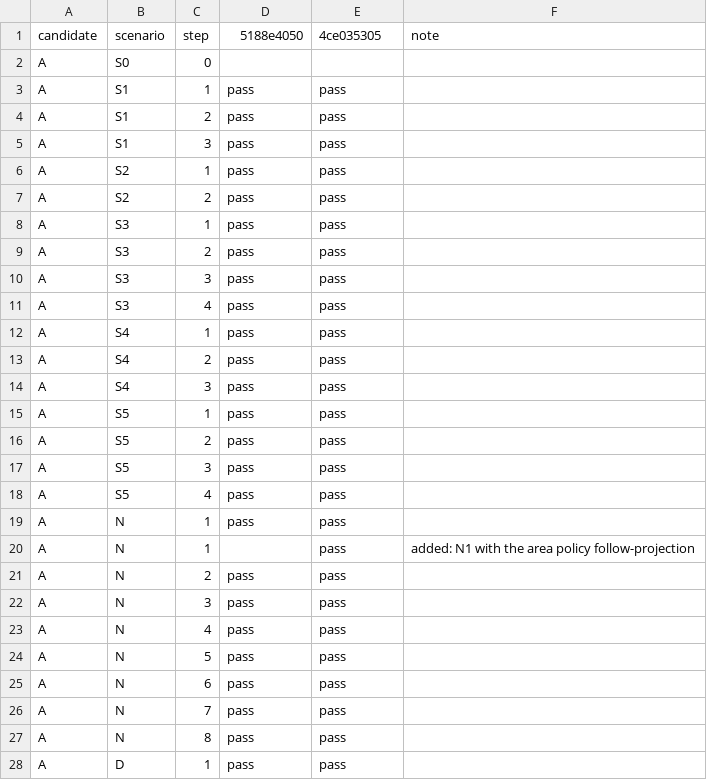
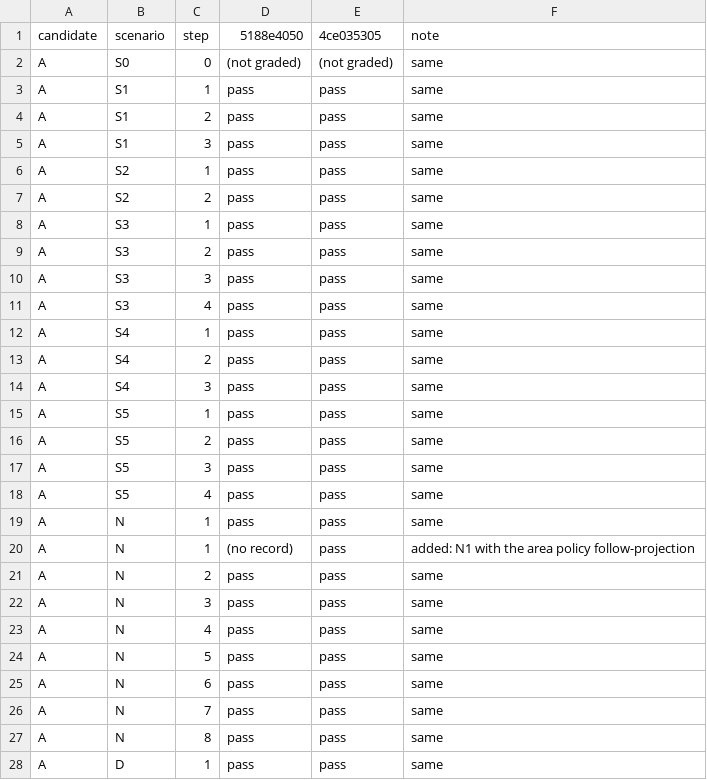
Before and after one commit to wakamenori/instant-madori, a TSV file: docs/verification/evidence/verification-07/results/comparison.tsv, drawn as a sheet; only a part is shown; the diff covers the shown part only.

```diff
--- a/docs/verification/evidence/verification-07/results/comparison.tsv
+++ b/docs/verification/evidence/verification-07/results/comparison.tsv
@@ -1,28 +1,28 @@
 candidate	scenario	step	5188e4050	4ce035305	note
-A	S0	0			
-A	S1	1	pass	pass	
-A	S1	2	pass	pass	
-A	S1	3	pass	pass	
-A	S2	1	pass	pass	
-A	S2	2	pass	pass	
-A	S3	1	pass	pass	
-A	S3	2	pass	pass	
-A	S3	3	pass	pass	
-A	S3	4	pass	pass	
-A	S4	1	pass	pass	
-A	S4	2	pass	pass	
-A	S4	3	pass	pass	
-A	S5	1	pass	pass	
-A	S5	2	pass	pass	
-A	S5	3	pass	pass	
-A	S5	4	pass	pass	
-A	N	1	pass	pass	
-A	N	1		pass	added: N1 with the area policy follow-projection
-A	N	2	pass	pass	
-A	N	3	pass	pass	
-A	N	4	pass	pass	
-A	N	5	pass	pass	
-A	N	6	pass	pass	
-A	N	7	pass	pass	
-A	N	8	pass	pass	
-A	D	1	pass	pass	
+A	S0	0	(not graded)	(not graded)	same
+A	S1	1	pass	pass	same
+A	S1	2	pass	pass	same
+A	S1	3	pass	pass	same
+A	S2	1	pass	pass	same
+A	S2	2	pass	pass	same
+A	S3	1	pass	pass	same
+A	S3	2	pass	pass	same
+A	S3	3	pass	pass	same
+A	S3	4	pass	pass	same
+A	S4	1	pass	pass	same
+A	S4	2	pass	pass	same
+A	S4	3	pass	pass	same
+A	S5	1	pass	pass	same
+A	S5	2	pass	pass	same
+A	S5	3	pass	pass	same
+A	S5	4	pass	pass	same
+A	N	1	pass	pass	same
+A	N	1	(no record)	pass	added: N1 with the area policy follow-projection
+A	N	2	pass	pass	same
+A	N	3	pass	pass	same
+A	N	4	pass	pass	same
+A	N	5	pass	pass	same
+A	N	6	pass	pass	same
+A	N	7	pass	pass	same
+A	N	8	pass	pass	same
+A	D	1	pass	pass	same
```
Also changed, not shown: 51 edited cells elsewhere in this file, 2 other files.
